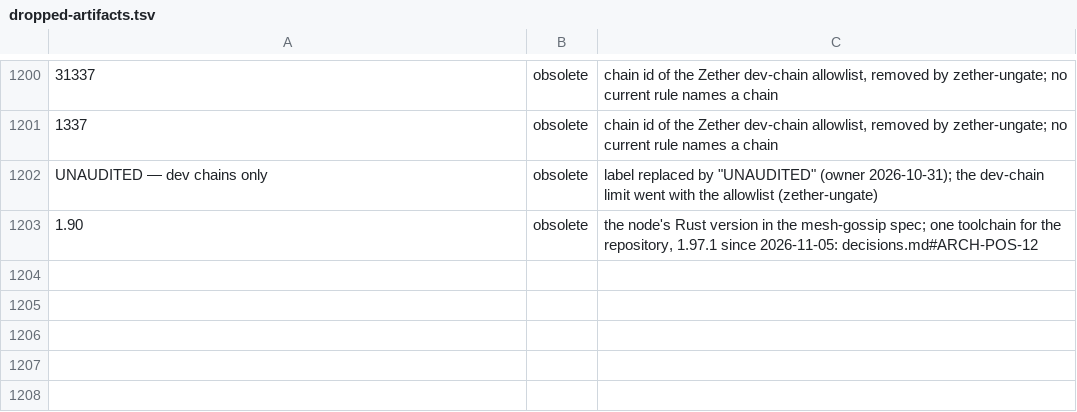
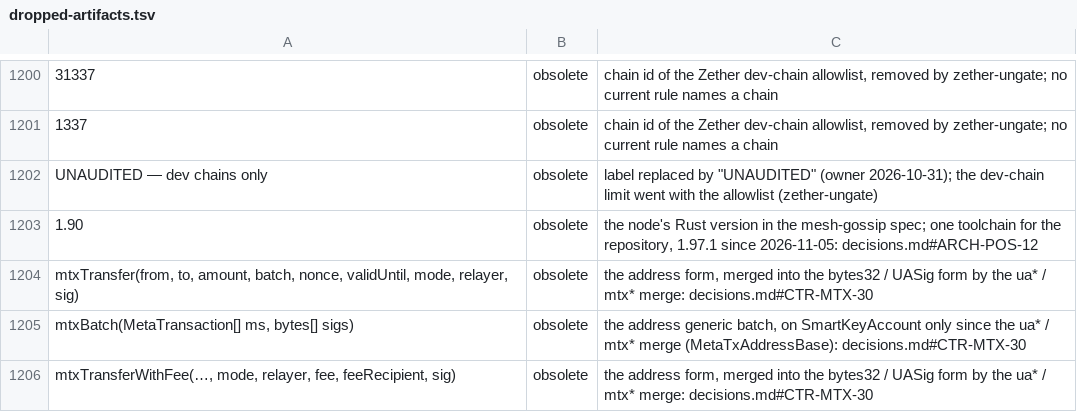
Before and after one commit to dinhduongha/scaas, a TSV file: docs/history/dropped-artifacts.tsv, drawn as a sheet; only a part is shown, gaps mark what is left out; the diff names each change by its address in the sheet, - before the commit and + after, or states it on an @@ line.

```diff
--- a/docs/history/dropped-artifacts.tsv
+++ b/docs/history/dropped-artifacts.tsv
+row 1204: mtxTransfer(from, to, amount, batch, nonce, validUntil, mode, relayer, sig) | obsolete | the address form, merged into the bytes32 / UASig form by the ua* / mtx* merge: decisions.md#CTR-MTX-30
+row 1205: mtxBatch(MetaTransaction[] ms, bytes[] sigs) | obsolete | the address generic batch, on SmartKeyAccount only since the ua* / mtx* merge (MetaTxAddressBase): decisions.md#CTR-MTX-30
+row 1206: mtxTransferWithFee(…, mode, relayer, fee, feeRecipient, sig) | obsolete | the address form, merged into the bytes32 / UASig form by the ua* / mtx* merge: decisions.md#CTR-MTX-30
```
Also changed, not shown: 1 other file.
